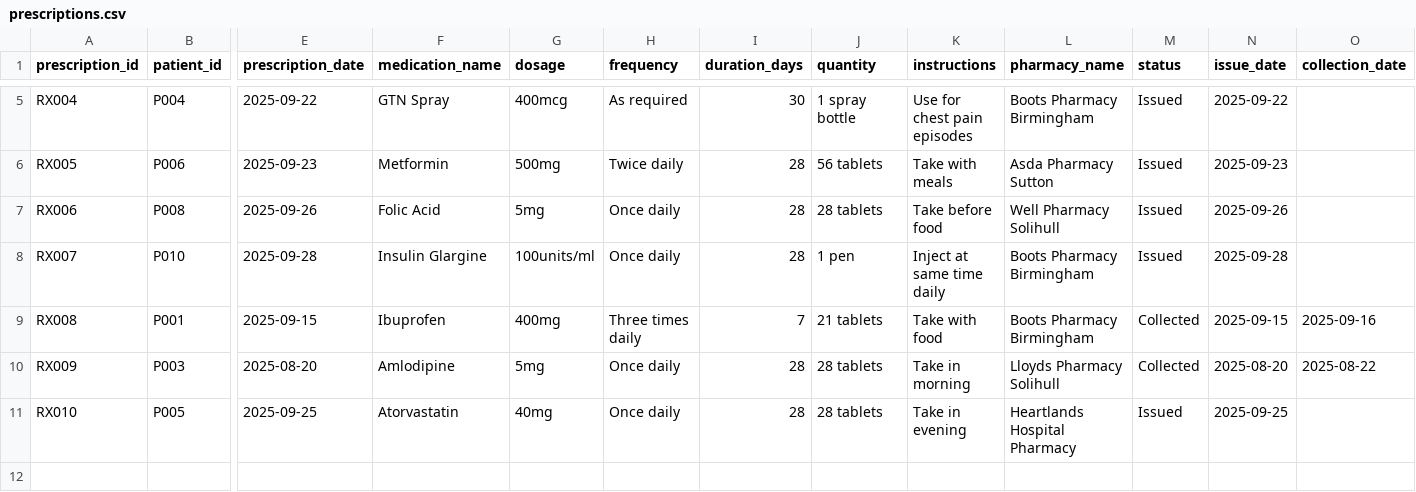
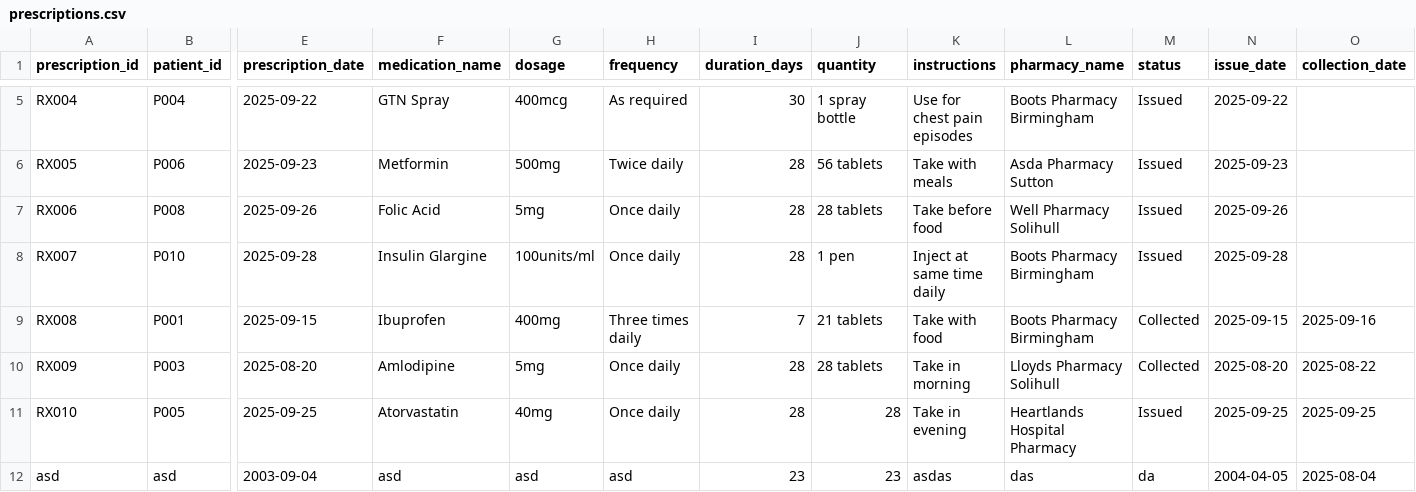
Before and after one commit to NKCodes09/healthcare-management-system, a CSV file: data/prescriptions.csv, drawn as a sheet; only a part is shown, gaps mark what is left out; rows hold the shown columns only; the diff names each change by its address in the sheet, - before the commit and + after, or states it on an @@ line.

```diff
--- a/data/prescriptions.csv
+++ b/data/prescriptions.csv
-J11 (quantity): 28 tablets
+J11 (quantity): 28
-O11 (collection_date): (empty)
+O11 (collection_date): 2025-09-25
+row 12: asd | asd | 2003-09-04 | asd | asd | asd | 23 | 23 | asdas | das | da | 2004-04-05 | 2025-08-04
```
Also changed, not shown: data/clinicians.csv, data/patients.csv, 8 other files.
